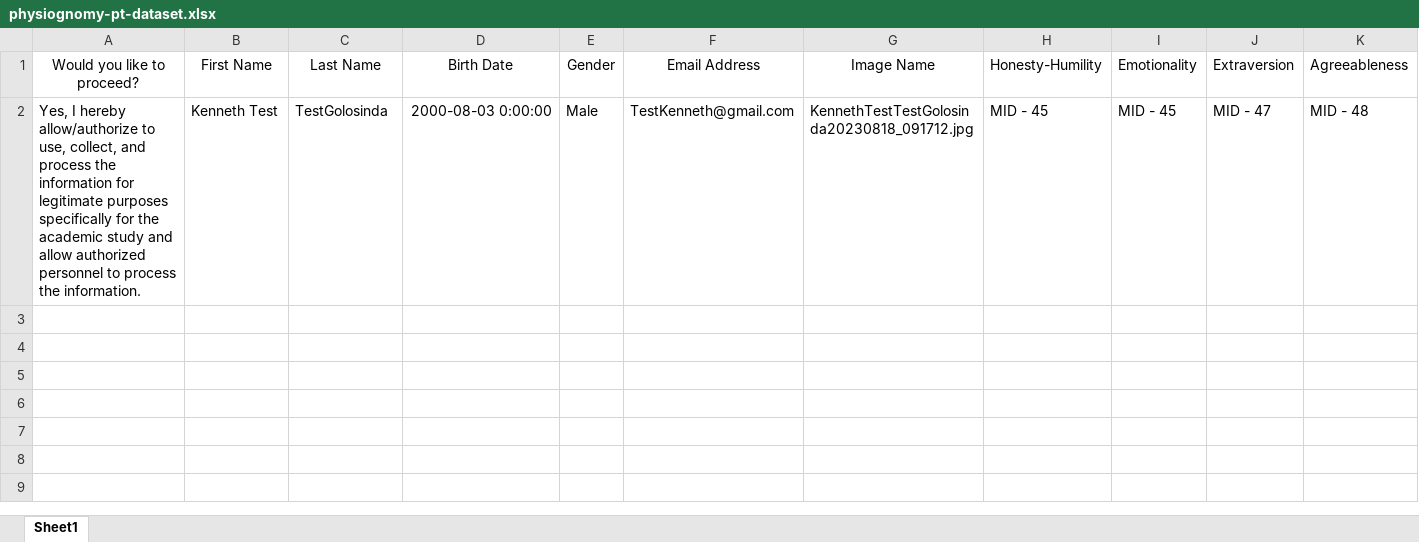
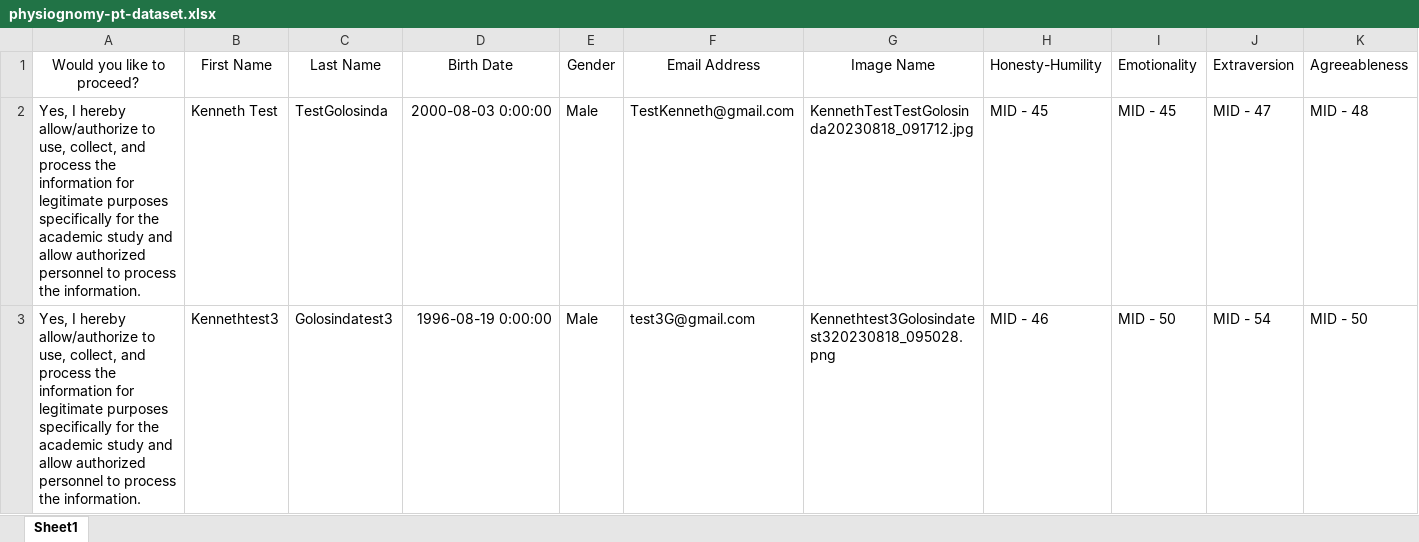
Before and after one commit to Vaughn24/Personality-Test-Streamlit, an Excel workbook: dataset/physiognomy-pt-dataset.xlsx, sheet Sheet1, drawn as a sheet; only a part is shown; values as stored, in another font and other column widths than the file's, no borders; rows hold the shown columns only; the diff names each change by its address in the sheet, - before the commit and + after, or states it on an @@ line.

```diff
--- a/dataset/physiognomy-pt-dataset.xlsx (sheet Sheet1)
+++ b/dataset/physiognomy-pt-dataset.xlsx (sheet Sheet1)
+row 3: Yes, I hereby allow/authorize to use, collect, and process the information for legitimate purposes specifically for the academic study and allow authorized personnel to process the information. | Kennethtest3 | Golosindatest3 | 1996-08-19 0:00:00 | Male | test3G@gmail.com | Kennethtest3Golosindatest320230818_095028.png | MID - 46 | MID - 50 | MID - 54 | MID - 50
```
Also changed, not shown: user_answers.xlsx, 3 other files.
